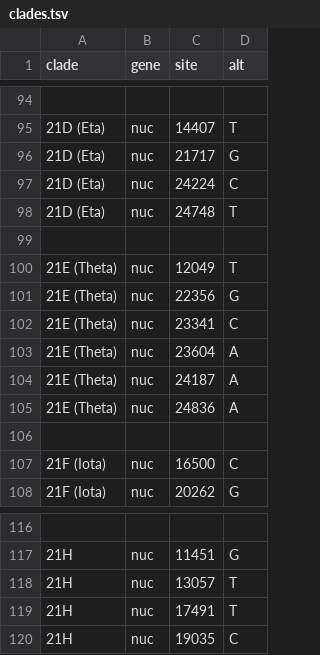
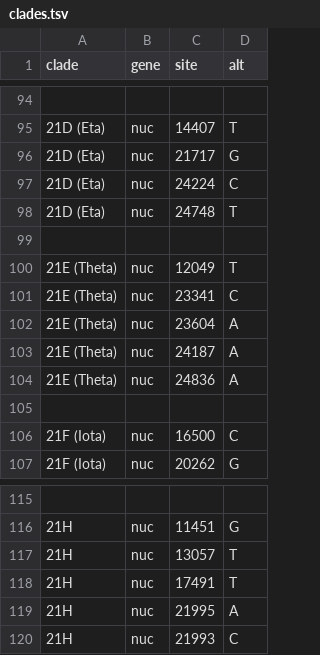
Before and after one commit to neherlab/ncov-simple, a TSV file: defaults/clades.tsv, drawn as a sheet; only a part is shown, gaps mark what is left out.

Commit message:
data: update clade definitions and filter rules

```diff
--- a/defaults/clades.tsv
+++ b/defaults/clades.tsv
@@ -100,3 +100,2 @@ clade	gene	site	alt
 21E (Theta)	nuc	12049	T
-21E (Theta)	nuc	22356	G
 21E (Theta)	nuc	23341	C
@@ -119,2 +118,3 @@ clade	gene	site	alt
 21H	nuc	17491	T
-21H	nuc	19035	C
+21H	nuc	21995	A
+21H	nuc	21993	C
```
Also changed, not shown: 1 other file.
